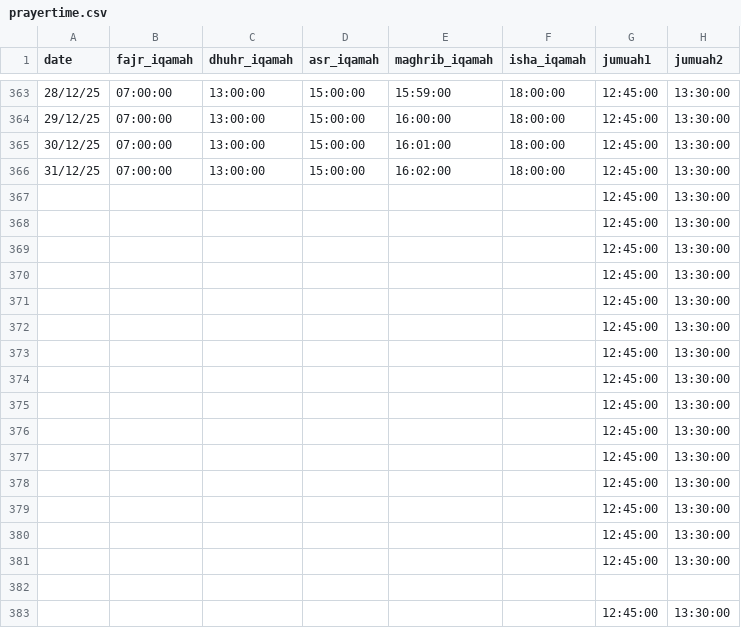
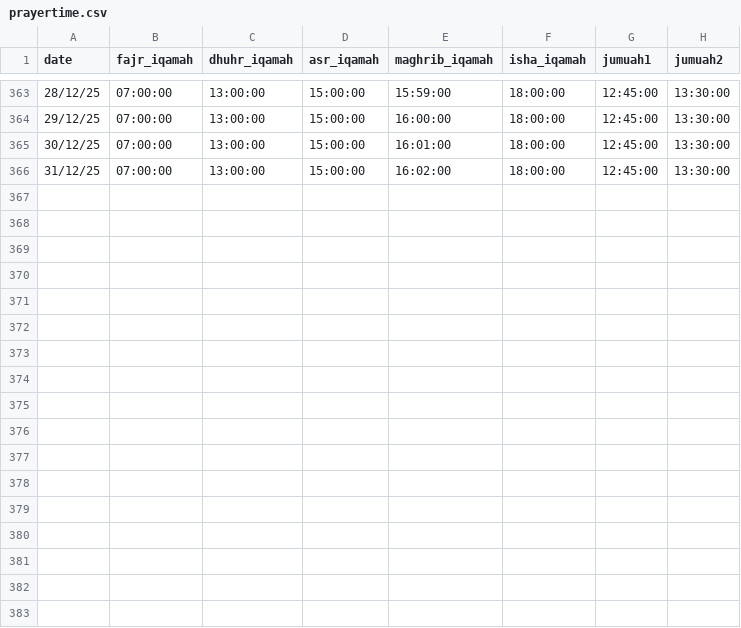
Before and after one commit to yuslolanc/prayertimes, a CSV file: prayertime.csv, drawn as a sheet; only a part is shown, gaps mark what is left out; the diff names each change by its address in the sheet, - before the commit and + after, or states it on an @@ line.

Commit message:
Update prayertime.csv

```diff
--- a/prayertime.csv
+++ b/prayertime.csv
-row 367:  |  |  |  |  |  | 12:45:00 | 13:30:00
-row 368:  |  |  |  |  |  | 12:45:00 | 13:30:00
-row 369:  |  |  |  |  |  | 12:45:00 | 13:30:00
-row 370:  |  |  |  |  |  | 12:45:00 | 13:30:00
-row 371:  |  |  |  |  |  | 12:45:00 | 13:30:00
-row 372:  |  |  |  |  |  | 12:45:00 | 13:30:00
-row 373:  |  |  |  |  |  | 12:45:00 | 13:30:00
-row 374:  |  |  |  |  |  | 12:45:00 | 13:30:00
-row 375:  |  |  |  |  |  | 12:45:00 | 13:30:00
-row 376:  |  |  |  |  |  | 12:45:00 | 13:30:00
-row 377:  |  |  |  |  |  | 12:45:00 | 13:30:00
-row 378:  |  |  |  |  |  | 12:45:00 | 13:30:00
-row 379:  |  |  |  |  |  | 12:45:00 | 13:30:00
-row 380:  |  |  |  |  |  | 12:45:00 | 13:30:00
-row 381:  |  |  |  |  |  | 12:45:00 | 13:30:00
-row 382: (empty)
-row 383:  |  |  |  |  |  | 12:45:00 | 13:30:00
```
